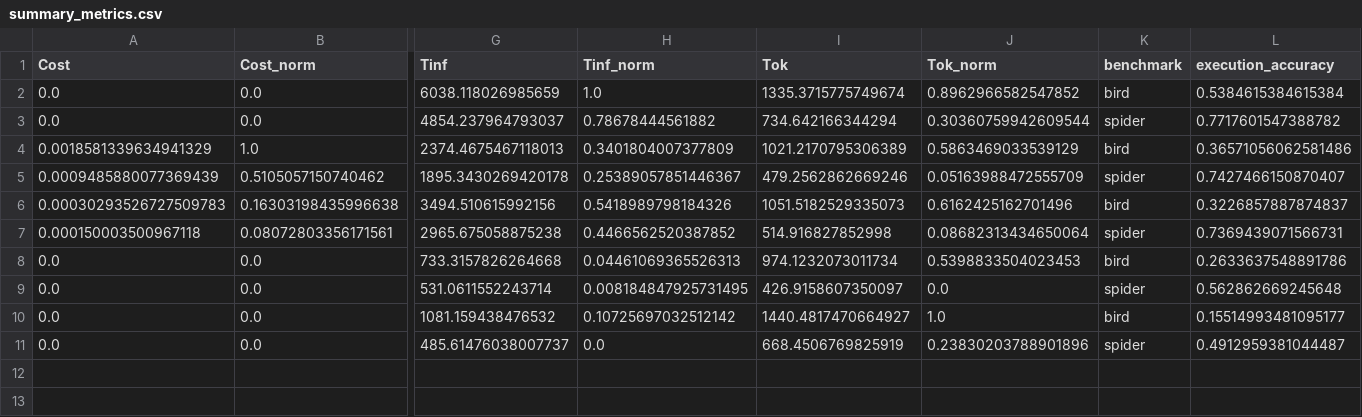
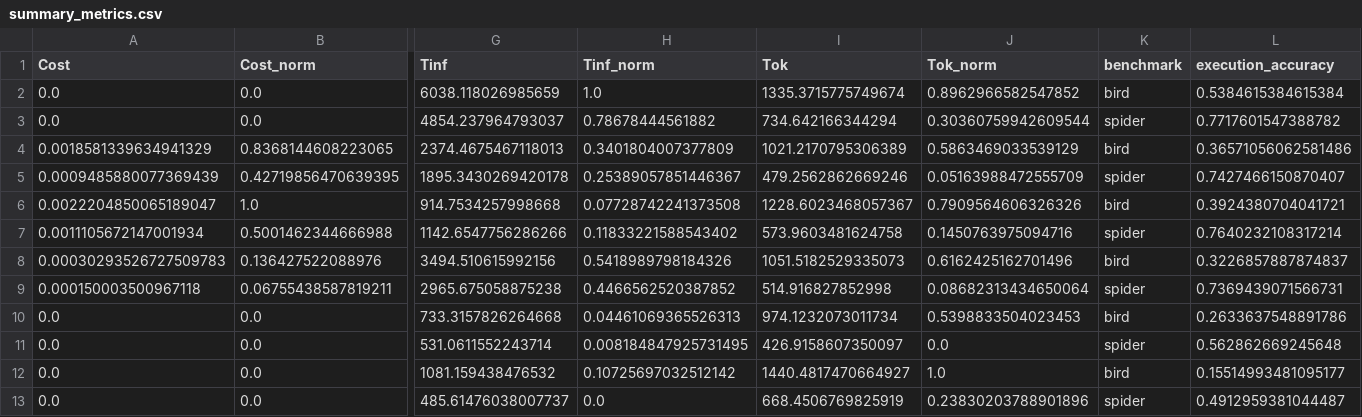
Before and after one commit to countrvl/vkr, a CSV file: results/nl2sql/metrics/ea/summary_metrics.csv, drawn as a sheet; only a part is shown, gaps mark what is left out; addresses are those after the commit; rows hold the shown columns only; the diff names each change by its address in the sheet, - before the commit and + after, or states it on an @@ line.

```diff
--- a/results/nl2sql/metrics/ea/summary_metrics.csv
+++ b/results/nl2sql/metrics/ea/summary_metrics.csv
-B4 (Cost_norm): 1.0
+B4 (Cost_norm): 0.8368144608223065
-B5 (Cost_norm): 0.5105057150740462
+B5 (Cost_norm): 0.42719856470639395
+row 6: 0.0022204850065189047 | 1.0 | 914.7534257998668 | 0.07728742241373508 | 1228.6023468057367 | 0.7909564606326326 | bird | 0.3924380704041721
+row 7: 0.0011105672147001934 | 0.5001462344666988 | 1142.6547756286266 | 0.11833221588543402 | 573.9603481624758 | 0.1450763975094716 | spider | 0.7640232108317214
-B8 (Cost_norm): 0.16303198435996638
+B8 (Cost_norm): 0.136427522088976
-B9 (Cost_norm): 0.08072803356171561
+B9 (Cost_norm): 0.06755438587819211
```
Also changed, not shown: 35 other files.
